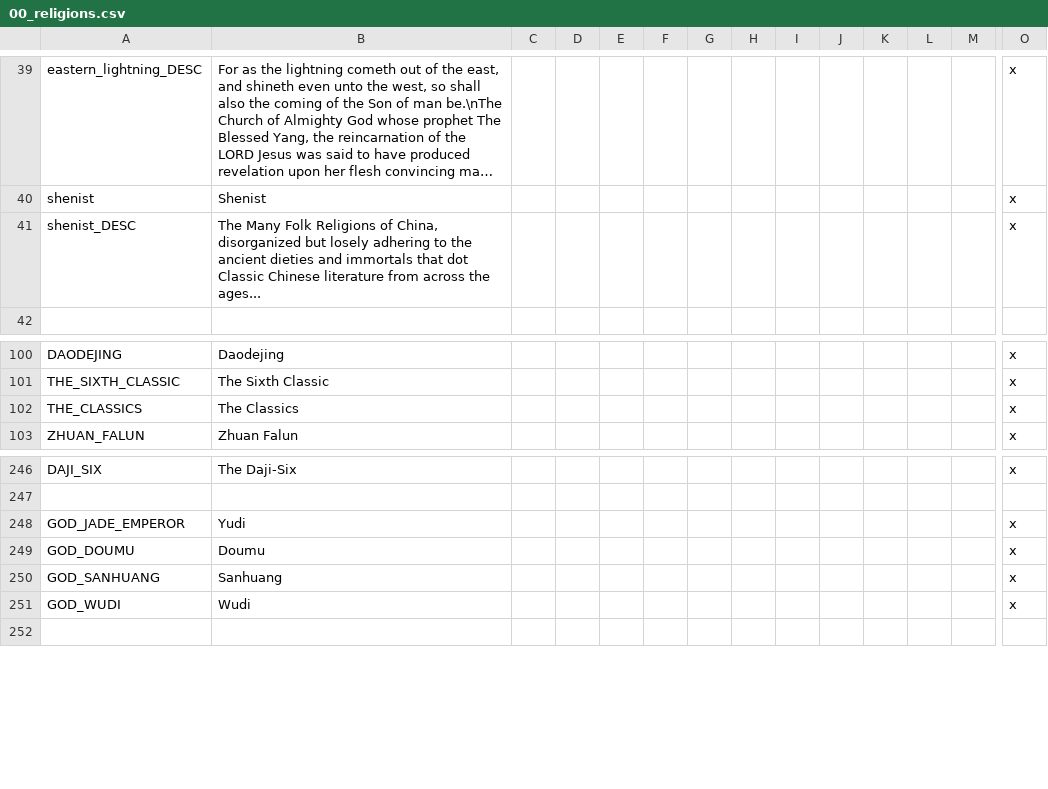
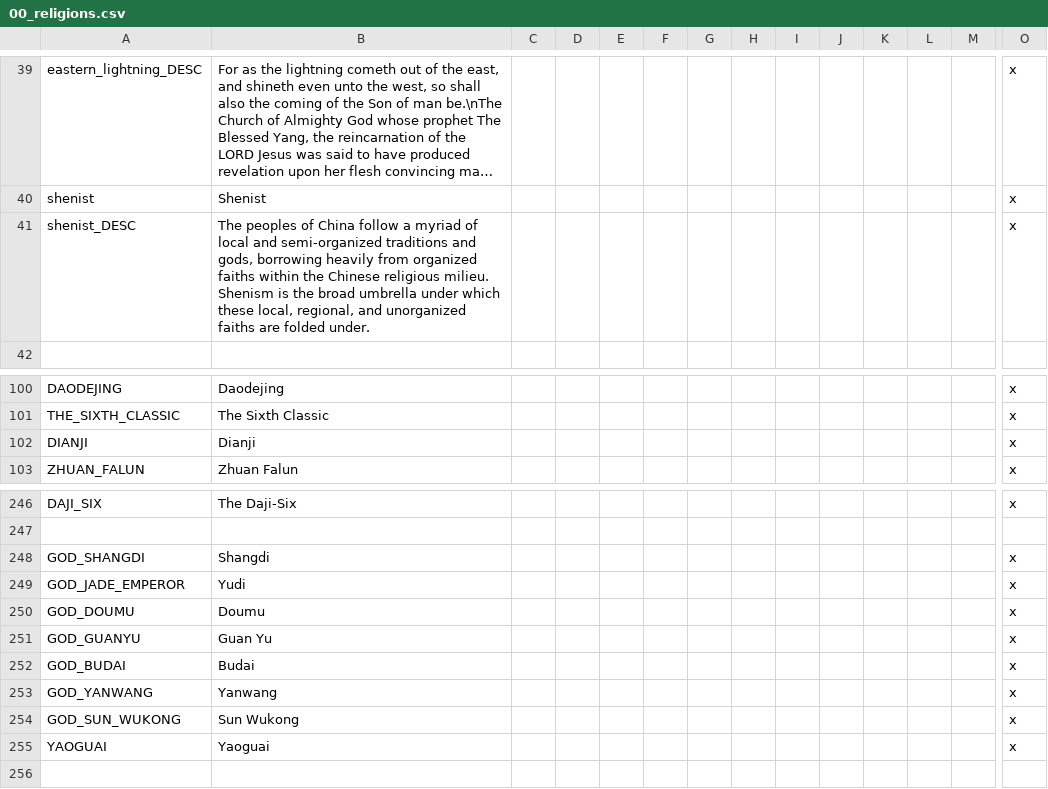
Before and after one commit to derdang/posttoyo, a CSV file: After the End Orientalis/localisation/00_religions.csv, drawn as a sheet; only a part is shown, gaps mark what is left out; long unchanged cells end in …; removed rows and columns are numbered as before the commit, all else as after; rows hold the shown columns only; the diff names each change by its address in the sheet, - before the commit and + after, or states it on an @@ line.

```diff
--- a/After the End Orientalis/localisation/00_religions.csv
+++ b/After the End Orientalis/localisation/00_religions.csv
-B41: The Many Folk Religions of China, disorganized but losely adhering to the ancient dieties and immortals that dot Classic Chinese literature from across the ages...
+B41: The peoples of China follow a myriad of local and semi-organized traditions and gods, borrowing heavily from organized faiths within the Chinese religious milieu. Shenism is the broad umbrella under which these local, regional, and unorganized faiths are folded under.
-row 102: THE_CLASSICS | The Classics |  |  |  |  |  |  |  |  |  |  |  | x
+row 102: DIANJI | Dianji |  |  |  |  |  |  |  |  |  |  |  | x
+row 248: GOD_SHANGDI | Shangdi |  |  |  |  |  |  |  |  |  |  |  | x
-row 250: GOD_SANHUANG | Sanhuang |  |  |  |  |  |  |  |  |  |  |  | x
+row 251: GOD_GUANYU | Guan Yu |  |  |  |  |  |  |  |  |  |  |  | x
-A252: GOD_WUDI
+A252: GOD_BUDAI
-B252: Wudi
+B252: Budai
+row 253: GOD_YANWANG | Yanwang |  |  |  |  |  |  |  |  |  |  |  | x
+row 254: GOD_SUN_WUKONG | Sun Wukong |  |  |  |  |  |  |  |  |  |  |  | x
+row 255: YAOGUAI | Yaoguai |  |  |  |  |  |  |  |  |  |  |  | x
```
Also changed, not shown: 1 other file.
